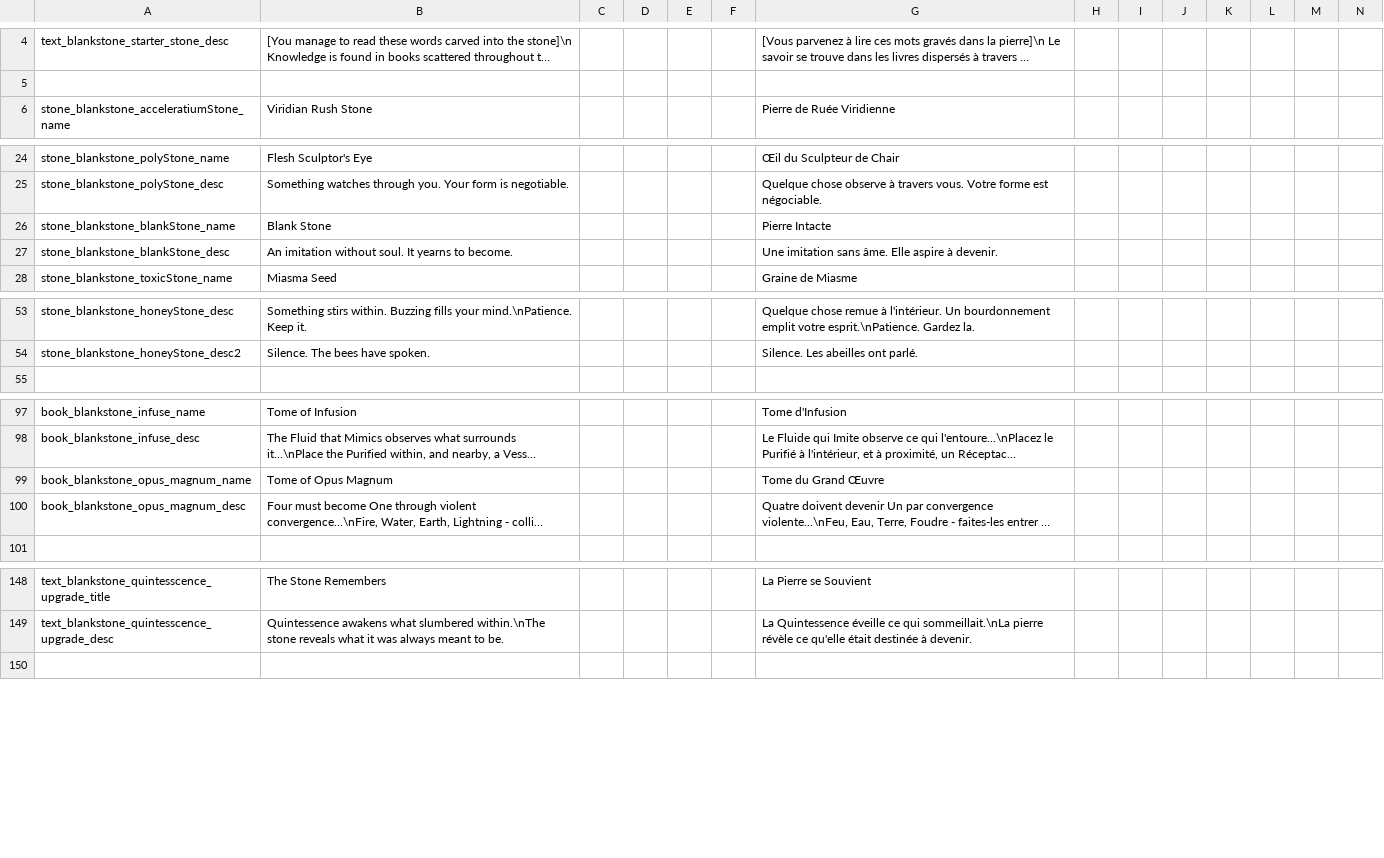
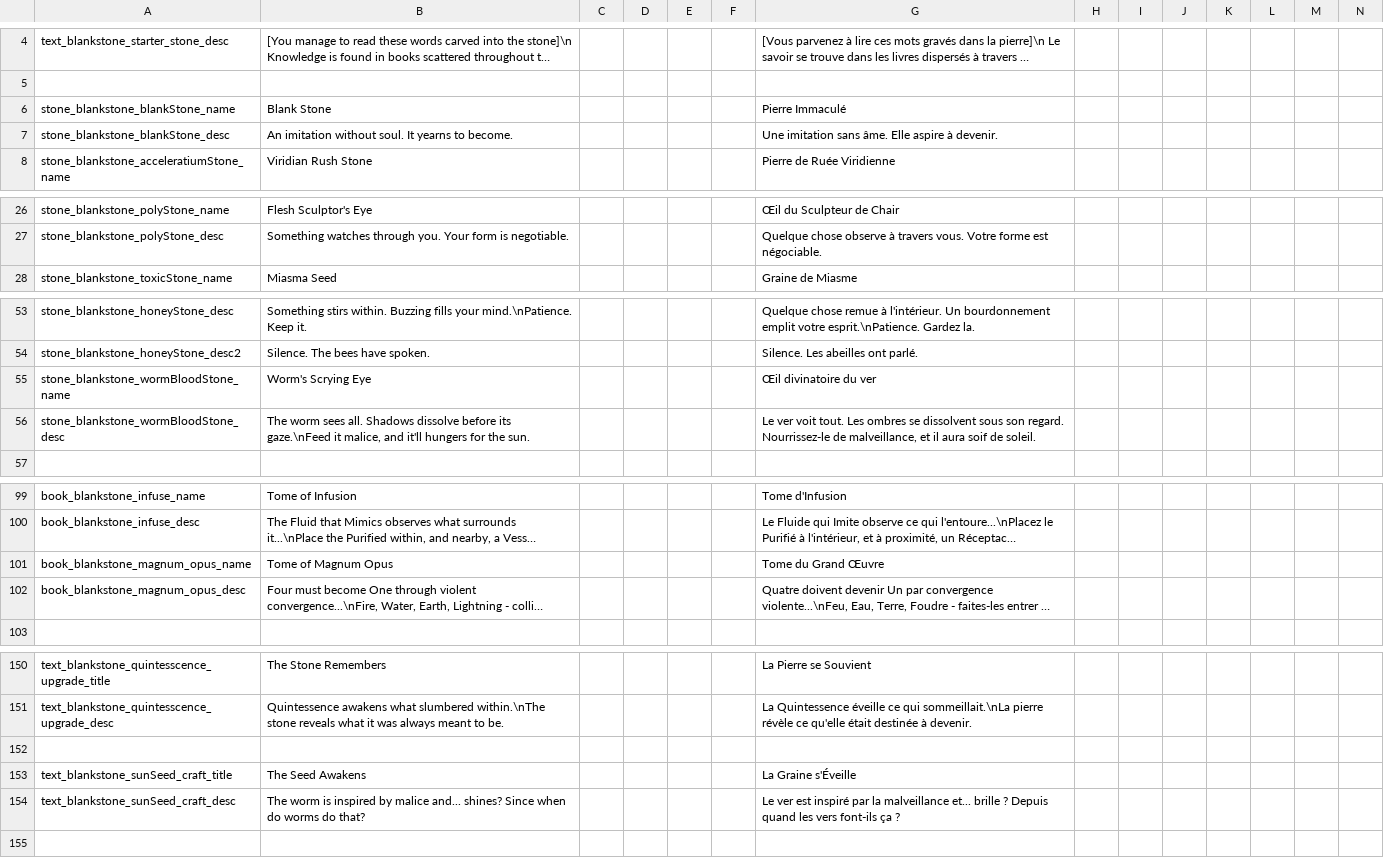
Before and after one commit to kedesiklem/blankStone, a CSV file: translations.csv, drawn as a sheet; only a part is shown, gaps mark what is left out; long unchanged cells end in …; removed rows and columns are numbered as before the commit, all else as after; rows hold the shown columns only; the diff covers the shown part only; the diff names each change by its address in the sheet, - before the commit and + after, or states it on an @@ line.

Commit message:
Alpha 1.10 feat:wormstone fix:opus_magnum -> magnum_opus

```diff
--- a/translations.csv
+++ b/translations.csv
+row 6: stone_blankstone_blankStone_name | Blank Stone |  |  |  |  | Pierre Immaculé
@@ row 27 moved to row 7: stone_blankstone_blankStone_desc @@
-row 26: stone_blankstone_blankStone_name | Blank Stone |  |  |  |  | Pierre Intacte
+row 55: stone_blankstone_wormBloodStone_name | Worm's Scrying Eye |  |  |  |  | Œil divinatoire du ver
+row 56: stone_blankstone_wormBloodStone_desc | The worm sees all. Shadows dissolve before its gaze.\nFeed it malice, and it'll hungers for the sun. |  |  |  |  | Le ver voit tout. Les ombres se dissolvent sous son regard. Nourrissez-le de malveillance, et il aura soif de soleil.
-A101: book_blankstone_opus_magnum_name
+A101: book_blankstone_magnum_opus_name
-B101: Tome of Opus Magnum
+B101: Tome of Magnum Opus
-A102: book_blankstone_opus_magnum_desc
+A102: book_blankstone_magnum_opus_desc
+row 152: (empty)
+row 153: text_blankstone_sunSeed_craft_title | The Seed Awakens |  |  |  |  | La Graine s'Éveille
+row 154: text_blankstone_sunSeed_craft_desc | The worm is inspired by malice and... shines? Since when do worms do that? |  |  |  |  | Le ver est inspiré par la malveillance et... brille ? Depuis quand les vers font-ils ça ?
```
Also changed, not shown: 5 edited cells elsewhere in this file, 27 other files.
